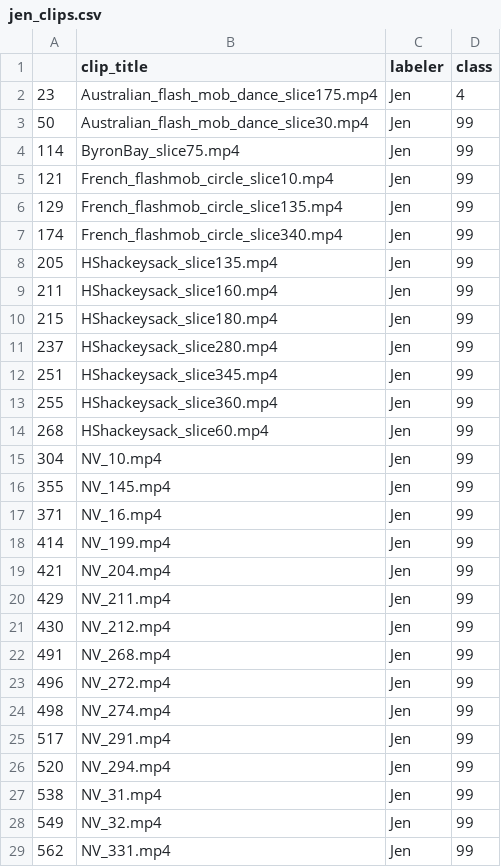
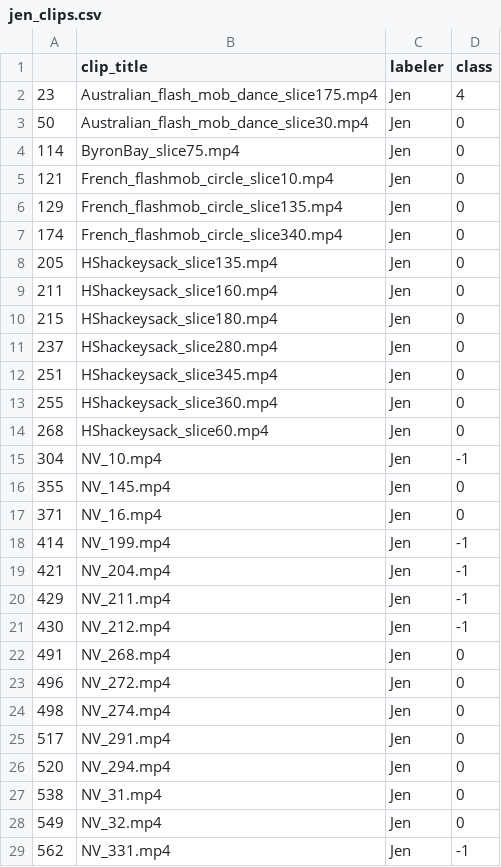
Before and after one commit to ahsenq/bittah-ninja, a CSV file: jen_clips.csv, drawn as a sheet; only a part is shown; the diff covers the shown part only.

```diff
--- a/jen_clips.csv
+++ b/jen_clips.csv
@@ -2,28 +2,28 @@
 23,Australian_flash_mob_dance_slice175.mp4,Jen,4
-50,Australian_flash_mob_dance_slice30.mp4,Jen,99
-114,ByronBay_slice75.mp4,Jen,99
-121,French_flashmob_circle_slice10.mp4,Jen,99
-129,French_flashmob_circle_slice135.mp4,Jen,99
-174,French_flashmob_circle_slice340.mp4,Jen,99
-205,HShackeysack_slice135.mp4,Jen,99
-211,HShackeysack_slice160.mp4,Jen,99
-215,HShackeysack_slice180.mp4,Jen,99
-237,HShackeysack_slice280.mp4,Jen,99
-251,HShackeysack_slice345.mp4,Jen,99
-255,HShackeysack_slice360.mp4,Jen,99
-268,HShackeysack_slice60.mp4,Jen,99
-304,NV_10.mp4,Jen,99
-355,NV_145.mp4,Jen,99
-371,NV_16.mp4,Jen,99
-414,NV_199.mp4,Jen,99
-421,NV_204.mp4,Jen,99
-429,NV_211.mp4,Jen,99
-430,NV_212.mp4,Jen,99
-491,NV_268.mp4,Jen,99
-496,NV_272.mp4,Jen,99
-498,NV_274.mp4,Jen,99
-517,NV_291.mp4,Jen,99
-520,NV_294.mp4,Jen,99
-538,NV_31.mp4,Jen,99
-549,NV_32.mp4,Jen,99
-562,NV_331.mp4,Jen,99
+50,Australian_flash_mob_dance_slice30.mp4,Jen,0
+114,ByronBay_slice75.mp4,Jen,0
+121,French_flashmob_circle_slice10.mp4,Jen,0
+129,French_flashmob_circle_slice135.mp4,Jen,0
+174,French_flashmob_circle_slice340.mp4,Jen,0
+205,HShackeysack_slice135.mp4,Jen,0
+211,HShackeysack_slice160.mp4,Jen,0
+215,HShackeysack_slice180.mp4,Jen,0
+237,HShackeysack_slice280.mp4,Jen,0
+251,HShackeysack_slice345.mp4,Jen,0
+255,HShackeysack_slice360.mp4,Jen,0
+268,HShackeysack_slice60.mp4,Jen,0
+304,NV_10.mp4,Jen,-1
+355,NV_145.mp4,Jen,0
+371,NV_16.mp4,Jen,0
+414,NV_199.mp4,Jen,-1
+421,NV_204.mp4,Jen,-1
+429,NV_211.mp4,Jen,-1
+430,NV_212.mp4,Jen,-1
+491,NV_268.mp4,Jen,0
+496,NV_272.mp4,Jen,0
+498,NV_274.mp4,Jen,0
+517,NV_291.mp4,Jen,0
+520,NV_294.mp4,Jen,0
+538,NV_31.mp4,Jen,0
+549,NV_32.mp4,Jen,0
+562,NV_331.mp4,Jen,-1
```
Also changed, not shown: 151 edited cells elsewhere in this file, alex_clips.csv, 2 other files.
